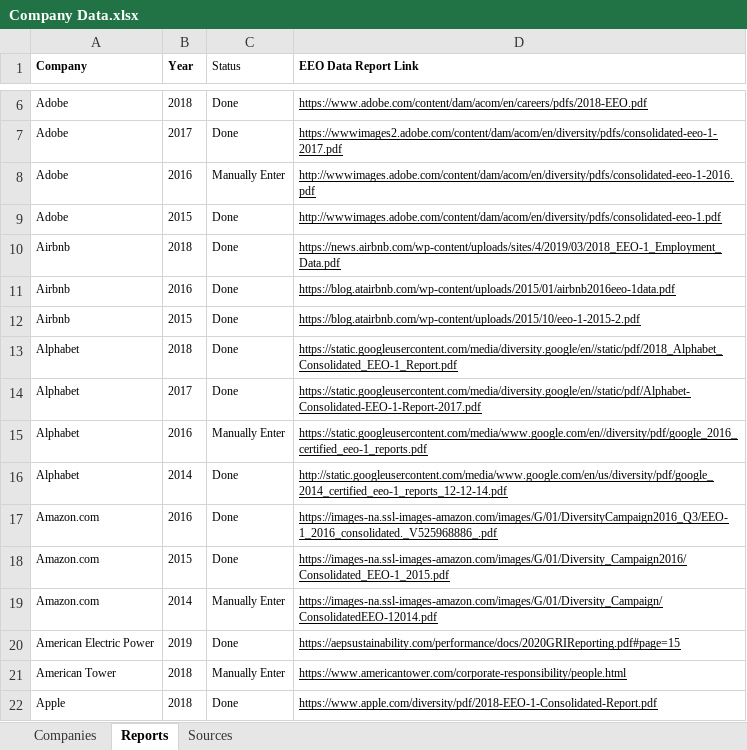
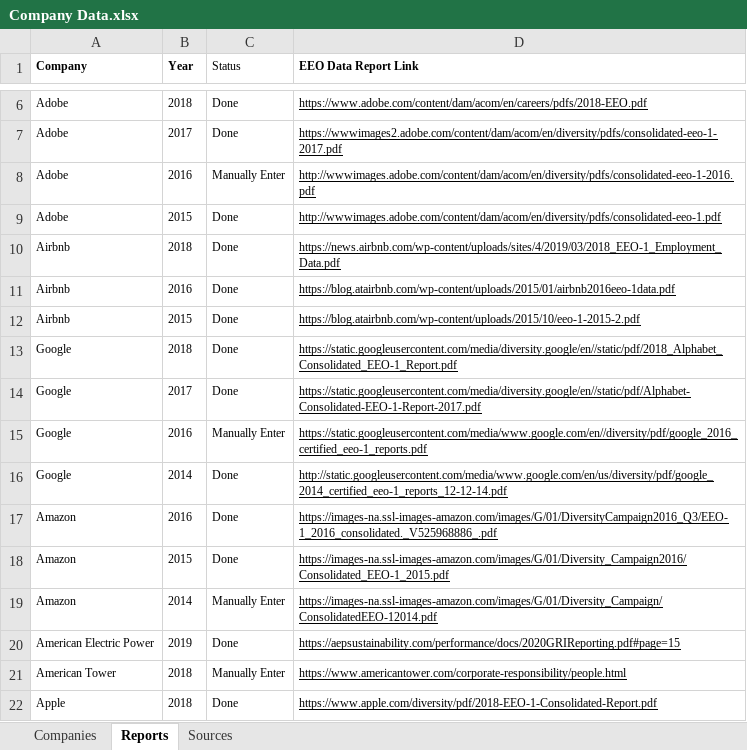
Before and after one commit to PrimoData/fortune500app, an Excel workbook: Company Data.xlsx, sheet Reports, drawn as a sheet; only a part is shown, gaps mark what is left out; values as stored, in another font and other column widths than the file's, no borders; charts and pictures not drawn; the diff names each change by its address in the sheet, - before the commit and + after, or states it on an @@ line.

```diff
--- a/Company Data.xlsx (sheet Reports)
+++ b/Company Data.xlsx (sheet Reports)
-A13:A16 (Company): Alphabet
+A13:A16 (Company): Google
-A17:A19 (Company): Amazon.com
+A17:A19 (Company): Amazon
```
Also changed, not shown: sheet Companies, 4 other files.
